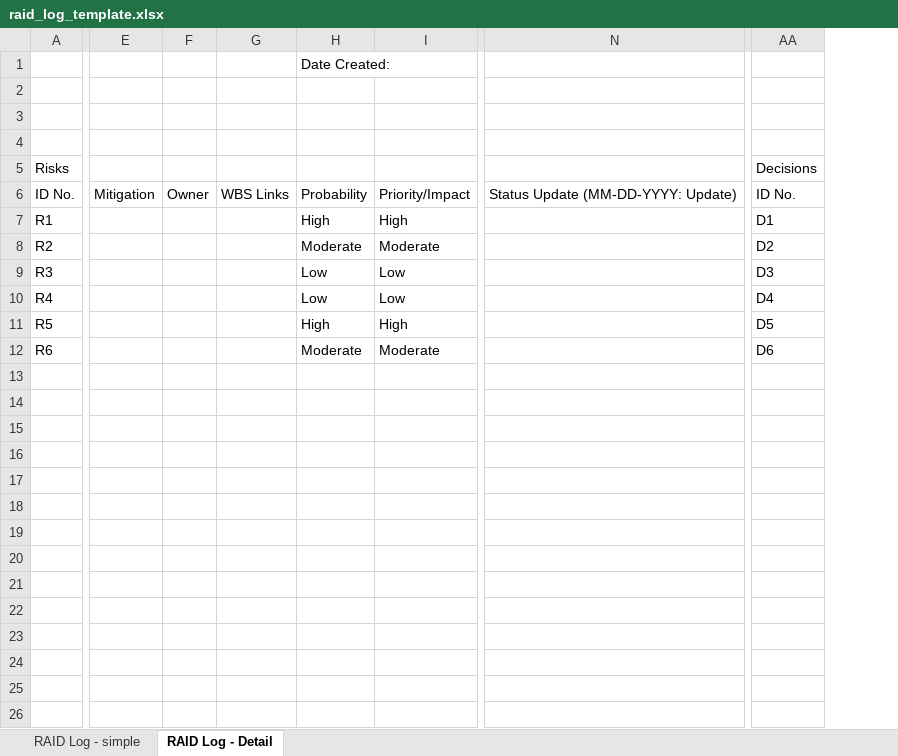
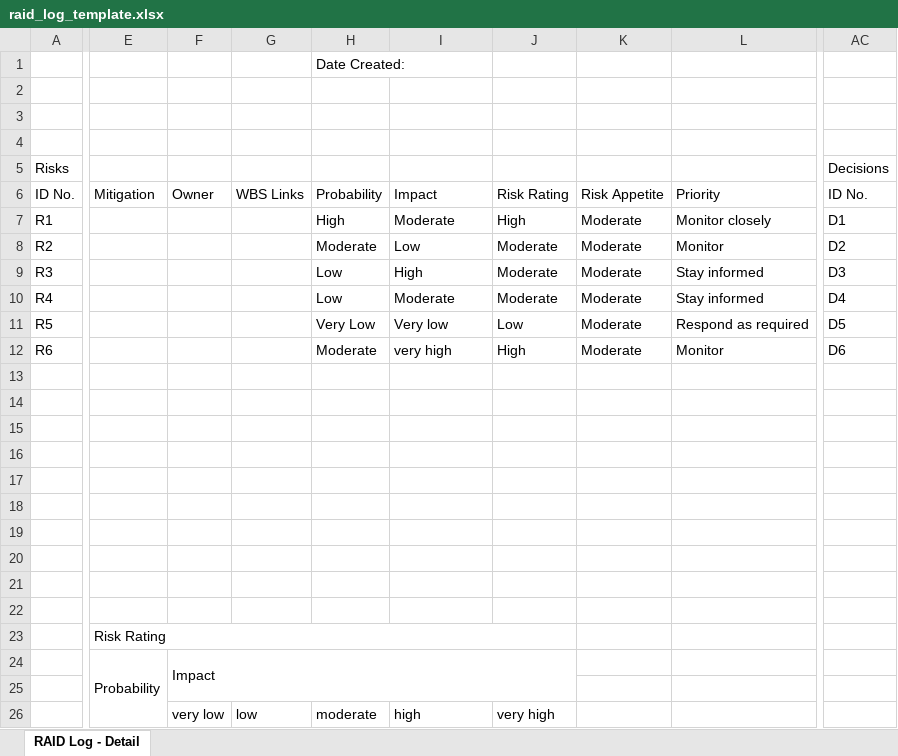
Before and after one commit to sohenpatel22/Consulting-Workplan-Agent, an Excel workbook: src/workplan_agent/templates/deloitte/raid_log_template.xlsx, sheet RAID Log - Detail, drawn as a sheet; only a part is shown, gaps mark what is left out; values as stored, in another font and other column widths than the file's, no cell formats; conditional formats not drawn; removed rows and columns are numbered as before the commit, all else as after; rows hold the shown columns only; the diff covers the shown part only; the diff names each change by its address in the sheet, - before the commit and + after, or states it on an @@ line.

Commit message:
feat: using the newest raid log

```diff
--- a/src/workplan_agent/templates/deloitte/raid_log_template.xlsx (sheet RAID Log - Detail)
+++ b/src/workplan_agent/templates/deloitte/raid_log_template.xlsx (sheet RAID Log - Detail)
-sheet tab: RAID Log - simple
-column E, row 6: Mitigation
-column F, row 6: Owner
-column G, row 6: WBS Links
+column E, row 6: Mitigation
+column F, row 6: Owner
+column G, row 6: WBS Links
+column J, rows 6-12: Risk Rating | High | Moderate | Moderate | Moderate | Low | High
+column K, rows 6-12: Risk Appetite | Moderate | Moderate | Moderate | Moderate | Moderate | Moderate
+column L, rows 6-12: Priority | Monitor closely | Monitor | Stay informed | Stay informed | Respond as required | Monitor
-column N, row 6: Status Update (MM-DD-YYYY: Update)
-AA5:AC5 merged
+AC5:AD5 merged
-I6: Priority/Impact
+I6: Impact
-I7: High
+I7: Moderate
-I8: Moderate
+I8: Low
-I9: Low
+I9: High
-I10: Low
+I10: Moderate
-H11: High
+H11: Very Low
-I11: High
+I11: Very low
-I12: Moderate
+I12: very high
+row 13: (empty)
+row 14: (empty)
+row 15: (empty)
+row 16: (empty)
+row 17: (empty)
+row 18: (empty)
+row 19: (empty)
+row 20: (empty)
+row 21: (empty)
+row 22: (empty)
+row 23:  | Risk Rating
+row 24:  | Probability | Impact
+row 25: (empty)
+row 26:  |  | very low | low | moderate | high | very high
```
Also changed, not shown: 28 added rows and merged cells elsewhere in this sheet, cell formats, charts or pictures, 17 other files.
